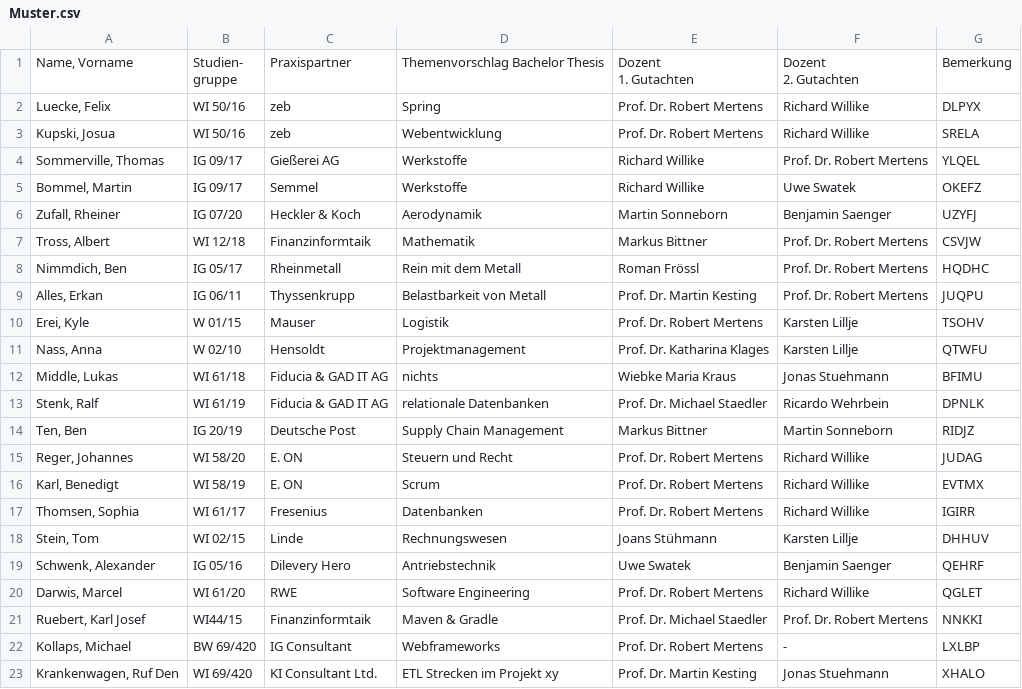
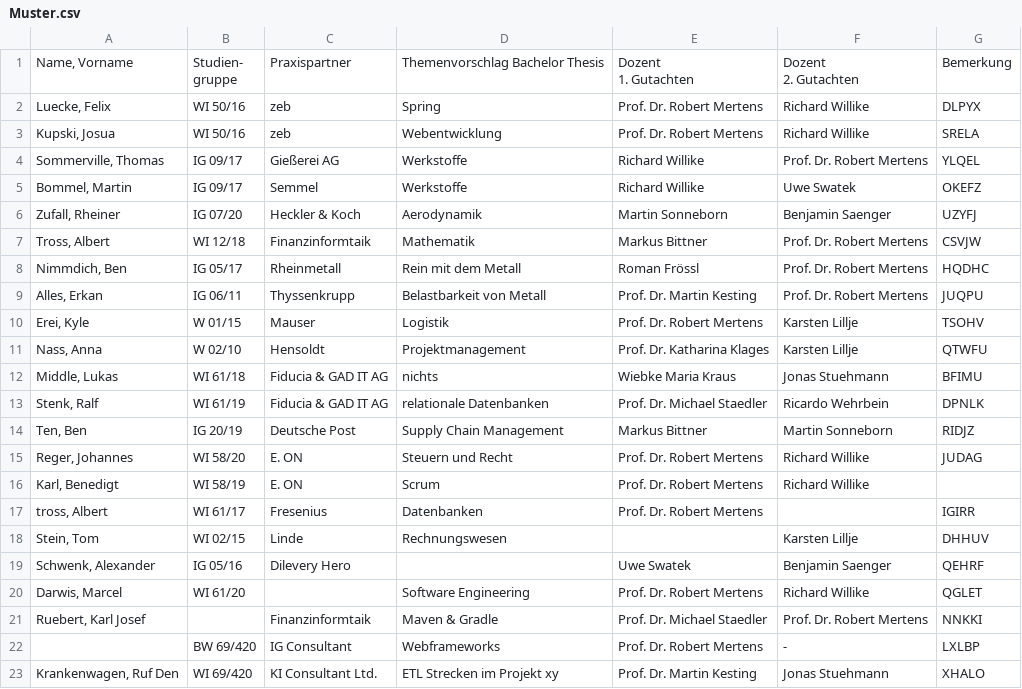
Before and after one commit to SemmelJochen/hausarbeitMertens, a CSV file: Ressources/Muster.csv, drawn as a sheet.

Commit message:
added empty values to csv

```diff
--- a/Ressources/Muster.csv
+++ b/Ressources/Muster.csv
@@ -18,9 +18,9 @@ Ten, Ben;IG 20/19;Deutsche Post;Supply Chain Management;Markus Bittner;Martin So
 Reger, Johannes;WI 58/20;E. ON;Steuern und Recht;Prof. Dr. Robert Mertens;Richard Willike;JUDAG
-Karl, Benedigt;WI 58/19;E. ON;Scrum;Prof. Dr. Robert Mertens;Richard Willike;EVTMX
-Thomsen, Sophia;WI 61/17;Fresenius;Datenbanken;Prof. Dr. Robert Mertens;Richard Willike;IGIRR
-Stein, Tom;WI 02/15;Linde;Rechnungswesen;Joans Stühmann;Karsten Lillje;DHHUV
-Schwenk, Alexander;IG 05/16;Dilevery Hero;Antriebstechnik;Uwe Swatek;Benjamin Saenger;QEHRF
-Darwis, Marcel;WI 61/20;RWE;Software Engineering;Prof. Dr. Robert Mertens;Richard Willike;QGLET
-Ruebert, Karl Josef;WI44/15;Finanzinformtaik;Maven & Gradle;Prof. Dr. Michael Staedler;Prof. Dr. Robert Mertens;NNKKI
-Kollaps, Michael;BW 69/420;IG Consultant;Webframeworks;Prof. Dr. Robert Mertens;-;LXLBP
+Karl, Benedigt;WI 58/19;E. ON;Scrum;Prof. Dr. Robert Mertens;Richard Willike;
+tross, Albert;WI 61/17;Fresenius;Datenbanken;Prof. Dr. Robert Mertens;;IGIRR
+Stein, Tom;WI 02/15;Linde;Rechnungswesen;;Karsten Lillje;DHHUV
+Schwenk, Alexander;IG 05/16;Dilevery Hero;;Uwe Swatek;Benjamin Saenger;QEHRF
+Darwis, Marcel;WI 61/20;;Software Engineering;Prof. Dr. Robert Mertens;Richard Willike;QGLET
+Ruebert, Karl Josef;;Finanzinformtaik;Maven & Gradle;Prof. Dr. Michael Staedler;Prof. Dr. Robert Mertens;NNKKI
+;BW 69/420;IG Consultant;Webframeworks;Prof. Dr. Robert Mertens;-;LXLBP
 Krankenwagen, Ruf Den;WI 69/420;KI Consultant Ltd.;ETL Strecken im Projekt xy;Prof. Dr. Martin Kesting;Jonas Stuehmann;XHALO
```
